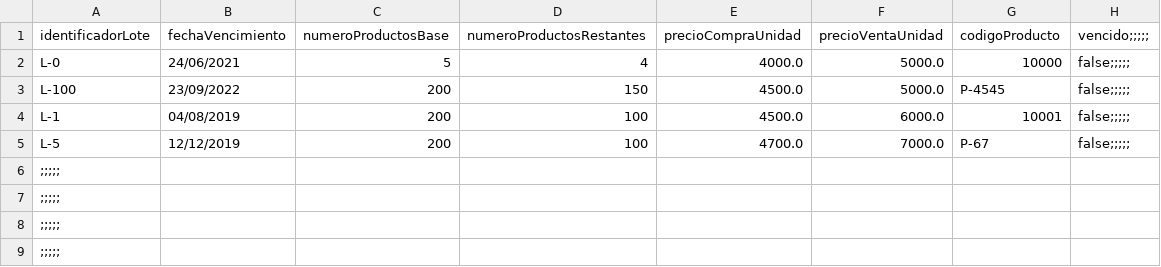
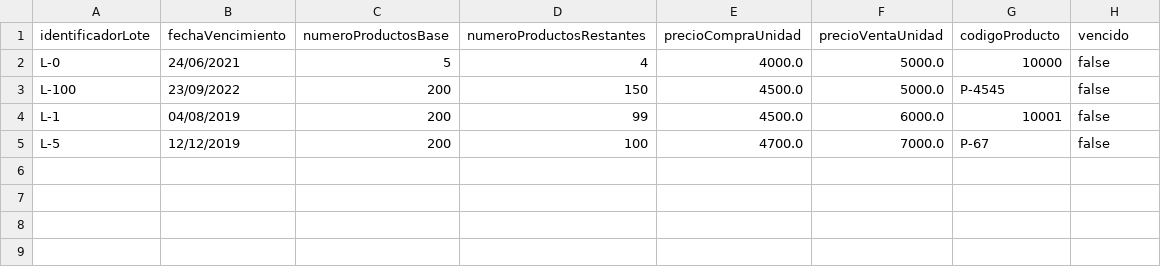
Before and after one commit to DPOO-SEC04-202120-G07/Proyecto-03, a CSV file: SupermarketHandler/data/lotes.csv, drawn as a sheet.

Commit message:
Modelado productos especiales

```diff
--- a/SupermarketHandler/data/lotes.csv
+++ b/SupermarketHandler/data/lotes.csv
@@ -1,9 +1,5 @@
-identificadorLote,fechaVencimiento,numeroProductosBase,numeroProductosRestantes,precioCompraUnidad,precioVentaUnidad,codigoProducto,vencido;;;;;
-L-0,24/06/2021,5,4,4000.0,5000.0,10000,false;;;;;
-L-100,23/09/2022,200,150,4500.0,5000.0,P-4545,false;;;;;
-L-1,04/08/2019,200,100,4500.0,6000.0,10001,false;;;;;
-L-5,12/12/2019,200,100,4700.0,7000.0,P-67,false;;;;;
-;;;;;
-;;;;;
-;;;;;
-;;;;;
+identificadorLote,fechaVencimiento,numeroProductosBase,numeroProductosRestantes,precioCompraUnidad,precioVentaUnidad,codigoProducto,vencido
+L-0,24/06/2021,5,4,4000.0,5000.0,10000,false
+L-100,23/09/2022,200,150,4500.0,5000.0,P-4545,false
+L-1,04/08/2019,200,99,4500.0,6000.0,10001,false
+L-5,12/12/2019,200,100,4700.0,7000.0,P-67,false
```
Also changed, not shown: 4 other files.
